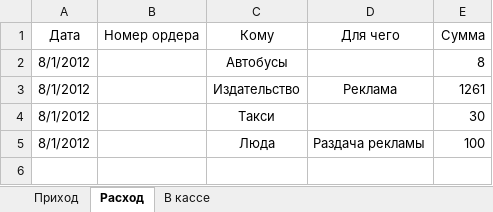
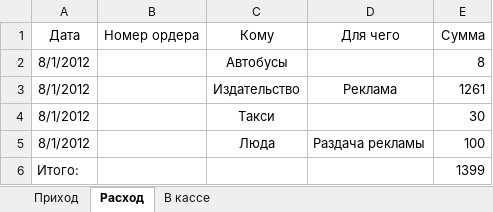
Before and after one commit to Balog/GraphWork, an Excel workbook: Касса/Приход-Расход.xlsx, sheet Расход, drawn as a sheet; values as stored, in another font and other column widths than the file's, no borders; the diff names each change by its address in the sheet, - before the commit and + after, or states it on an @@ line.

```diff
--- a/Касса/Приход-Расход.xlsx (sheet Расход)
+++ b/Касса/Приход-Расход.xlsx (sheet Расход)
+row 6: Итого: |  |  |  | 1399
```
Also changed, not shown: sheet В кассе, sheet Приход, formulas that keep their value, 21 other files.
